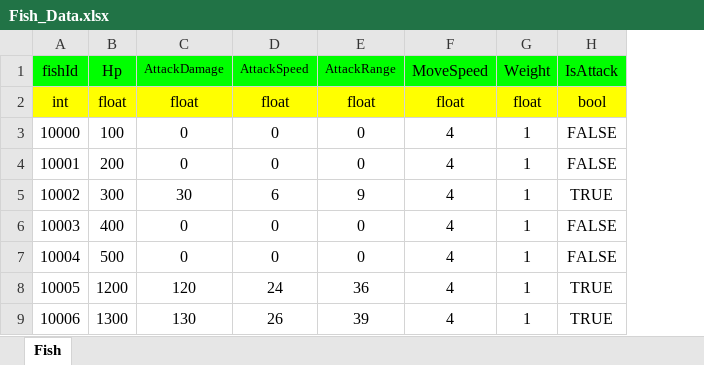
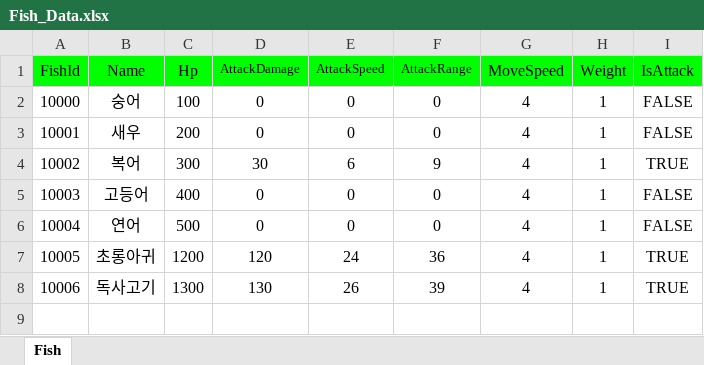
Before and after one commit to donggeunchoi/Wonhee-s-Sea, an Excel workbook: Tool/ExcelToJsonUI/Excel/Fish_Data.xlsx, sheet Fish, drawn as a sheet; values as stored, in another font and other column widths than the file's, no borders; removed rows and columns are numbered as before the commit, all else as after; the diff names each change by its address in the sheet, - before the commit and + after, or states it on an @@ line.

```diff
--- a/Tool/ExcelToJsonUI/Excel/Fish_Data.xlsx (sheet Fish)
+++ b/Tool/ExcelToJsonUI/Excel/Fish_Data.xlsx (sheet Fish)
+column B (Name), rows 2-8: 숭어 | 새우 | 복어 | 고등어 | 연어 | 초롱아귀 | 독사고기
@@ column A (FishId) renumbered in row 1 @@
-row 2: int | float | float | float | float | float | float | bool
```
Also changed, not shown: Tool/ExcelToJsonUI/Excel/Ingredient_Data.xlsx, Tool/ExcelToJsonUI/Excel/ItemDataTable.xlsx, 4 other files.
